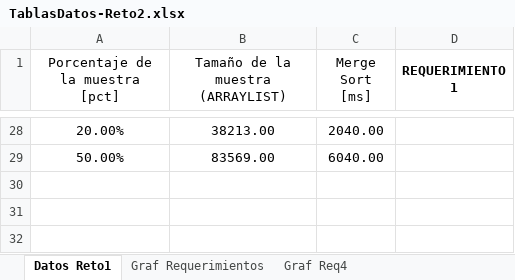
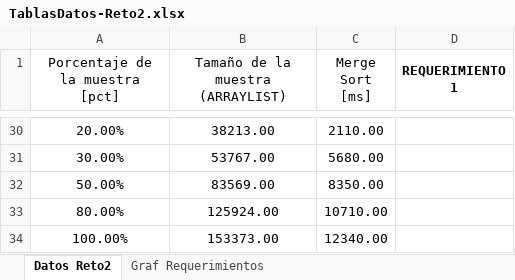
Before and after one commit to EDA2021-2-SEC07-G01/Reto2-G01, an Excel workbook: Docs/TablasDatos-Reto2.xlsx, sheet Datos Reto2, drawn as a sheet; only a part is shown, gaps mark what is left out; values as stored, in another font and other column widths than the file's, no borders; table styles not drawn; addresses are those after the commit; the diff covers the shown part only; the diff names each change by its address in the sheet, - before the commit and + after, or states it on an @@ line.

Commit message:
Entrega Final - Reto 2

```diff
--- a/Docs/TablasDatos-Reto2.xlsx (sheet Datos Reto2)
+++ b/Docs/TablasDatos-Reto2.xlsx (sheet Datos Reto2)
-sheet tab: Datos Reto1
+sheet tab: Datos Reto2
-sheet tab: Graf Req4
-C30 (Merge Sort [ms]): 2040.00
+C30 (Merge Sort [ms]): 2110.00
+row 31: 30.00% | 53767.00 | 5680.00
-C32 (Merge Sort [ms]): 6040.00
+C32 (Merge Sort [ms]): 8350.00
+row 33: 80.00% | 125924.00 | 10710.00
+row 34: 100.00% | 153373.00 | 12340.00
```
Also changed, not shown: 12 added rows, 10 removed rows and 8 edited cells elsewhere in this sheet, charts or pictures, 3 other files.
